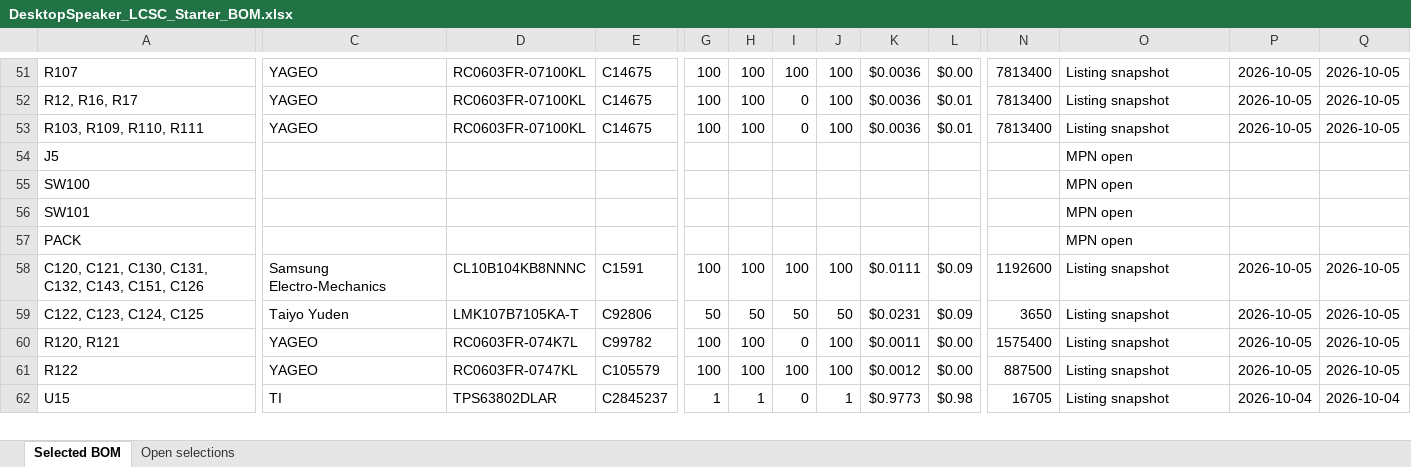
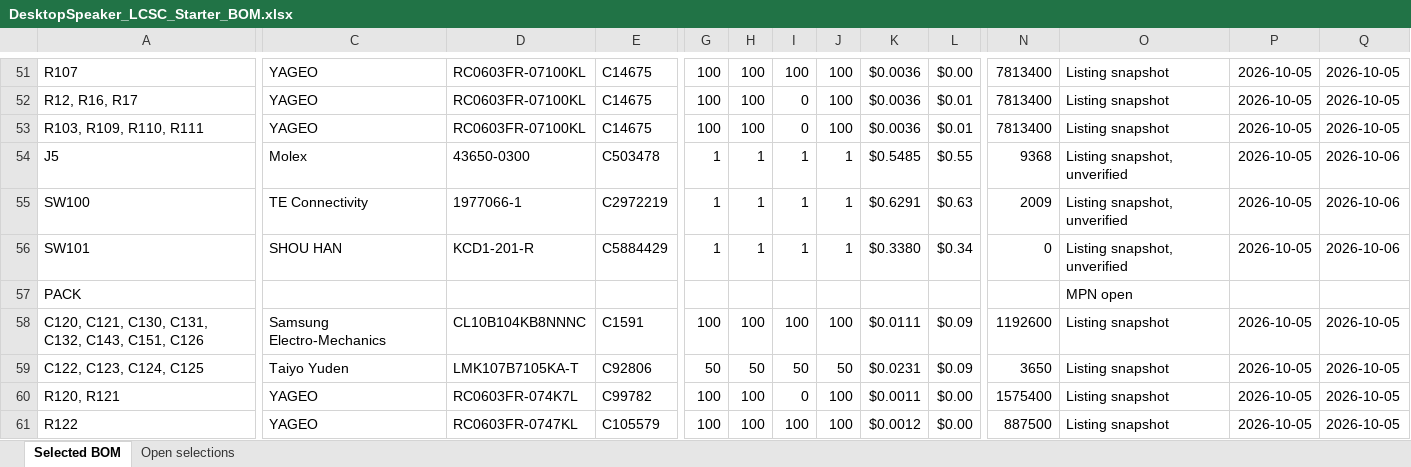
Before and after one commit to chithigun23/DesktopSpeaker, an Excel workbook: ai-files/bom/DesktopSpeaker_LCSC_Starter_BOM.xlsx, sheet Selected BOM, drawn as a sheet; only a part is shown, gaps mark what is left out; the shorter side is filled out with more unchanged rows; values as stored, in another font and other column widths than the file's, no borders; the diff covers the shown part only; the diff names each change by its address in the sheet, - before the commit and + after, or states it on an @@ line.

```diff
--- a/ai-files/bom/DesktopSpeaker_LCSC_Starter_BOM.xlsx (sheet Selected BOM)
+++ b/ai-files/bom/DesktopSpeaker_LCSC_Starter_BOM.xlsx (sheet Selected BOM)
-C54: (empty)
+C54: Molex
-D54: (empty)
+D54: 43650-0300
-E54: (empty)
+E54: C503478
-G54:G56: (empty)
+G54:G56: 1
-H54:H56: (empty)
+H54:H56: 1
-I54:I56: (empty)
+I54:I56: 1
-J54:J56: (empty)
+J54:J56: 1
-K54: (empty)
+K54: $0.5485
-L54: (empty)
+L54: $0.55
-N54: (empty)
+N54: 9368
-O54:O56: MPN open
+O54:O56: Listing snapshot, unverified
-P54:P56: (empty)
+P54:P56: 2026-10-05
-Q54:Q56: (empty)
+Q54:Q56: 2026-10-06
-C55: (empty)
+C55: TE Connectivity
-D55: (empty)
+D55: 1977066-1
-E55: (empty)
+E55: C2972219
-K55: (empty)
+K55: $0.6291
-L55: (empty)
+L55: $0.63
-N55: (empty)
+N55: 2009
-C56: (empty)
+C56: SHOU HAN
-D56: (empty)
+D56: KCD1-201-R
-E56: (empty)
+E56: C5884429
-K56: (empty)
+K56: $0.3380
-L56: (empty)
+L56: $0.34
-N56: (empty)
+N56: 0
```
Also changed, not shown: 10 edited cells elsewhere in this sheet, 10 other files.
